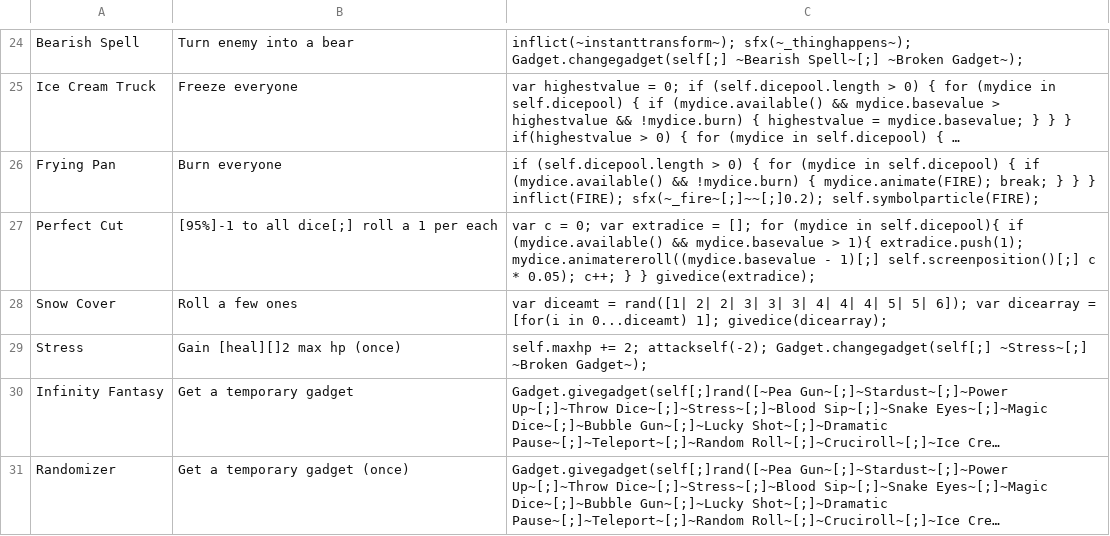
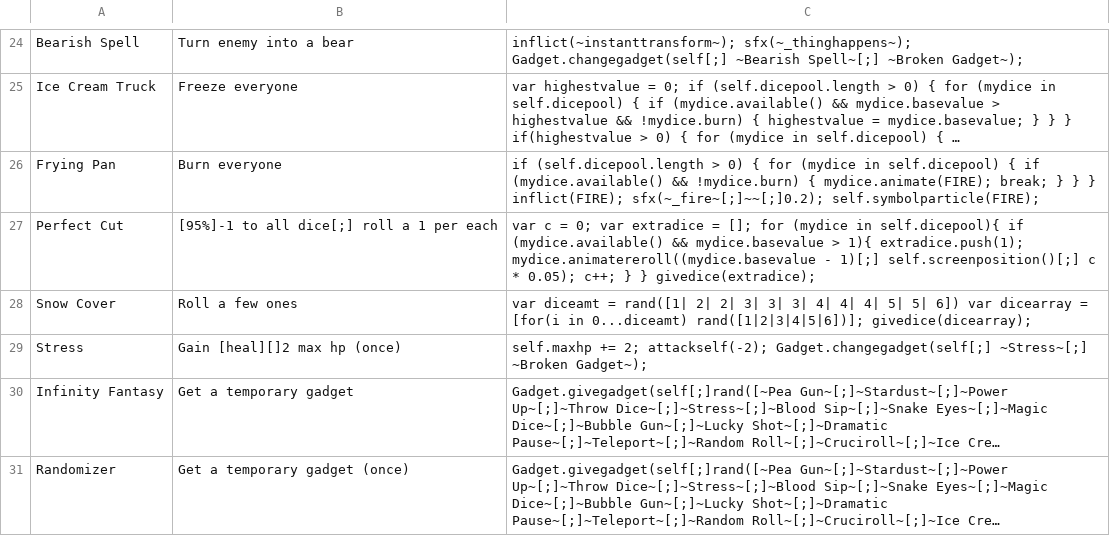
Before and after one commit to ncrecc/christmasspecial, a CSV file: _append/data/text/skills.csv, drawn as a sheet; only a part is shown, gaps mark what is left out; long unchanged cells end in ….

```diff
--- a/_append/data/text/skills.csv
+++ b/_append/data/text/skills.csv
@@ -27,3 +27,3 @@ Frying Pan,Burn everyone,if (self.dicepool.length > 0) { for (mydice in self.dic
 Perfect Cut,[95%]-1 to all dice[;] roll a 1 per each,var c = 0; var extradice = []; for (mydice in self.dicepool){ if (mydice.available() && mydice.basevalue > 1){ extradice.push(1); mydice.animatereroll((mydice.basevalue - 1)[;] self.screenposition()[;] c * 0.05); c++; } } givedice(extradice);
-Snow Cover,Roll a few ones,var diceamt = rand([1| 2| 2| 3| 3| 3| 4| 4| 4| 5| 5| 6]); var dicearray = [for(i in 0...diceamt) 1]; givedice(dicearray);
+Snow Cover,Roll a few ones,var diceamt = rand([1| 2| 2| 3| 3| 3| 4| 4| 4| 5| 5| 6]) var dicearray = [for(i in 0...diceamt) rand([1|2|3|4|5|6])]; givedice(dicearray);
 Stress,Gain [heal][]2 max hp (once),self.maxhp += 2; attackself(-2); Gadget.changegadget(self[;] ~Stress~[;] ~Broken Gadget~);
```
Also changed, not shown: _append/data/text/fighters.csv, _append/data/text/statuseffects.csv, 1 other file.
